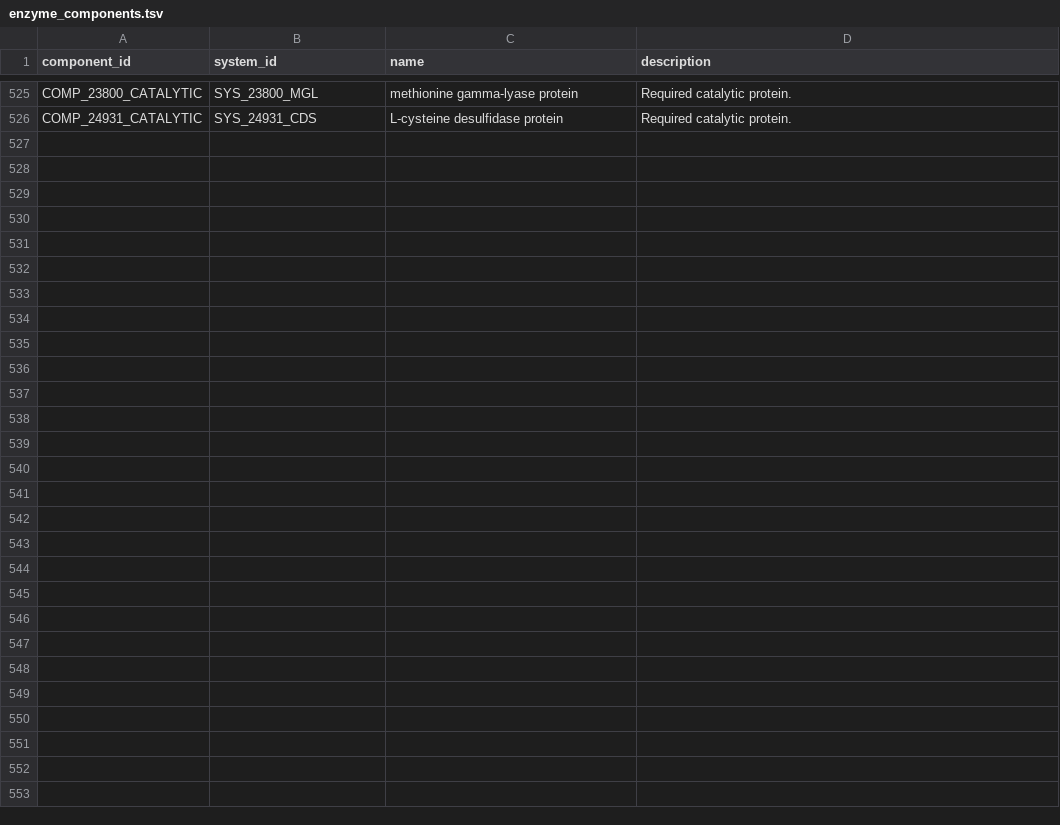
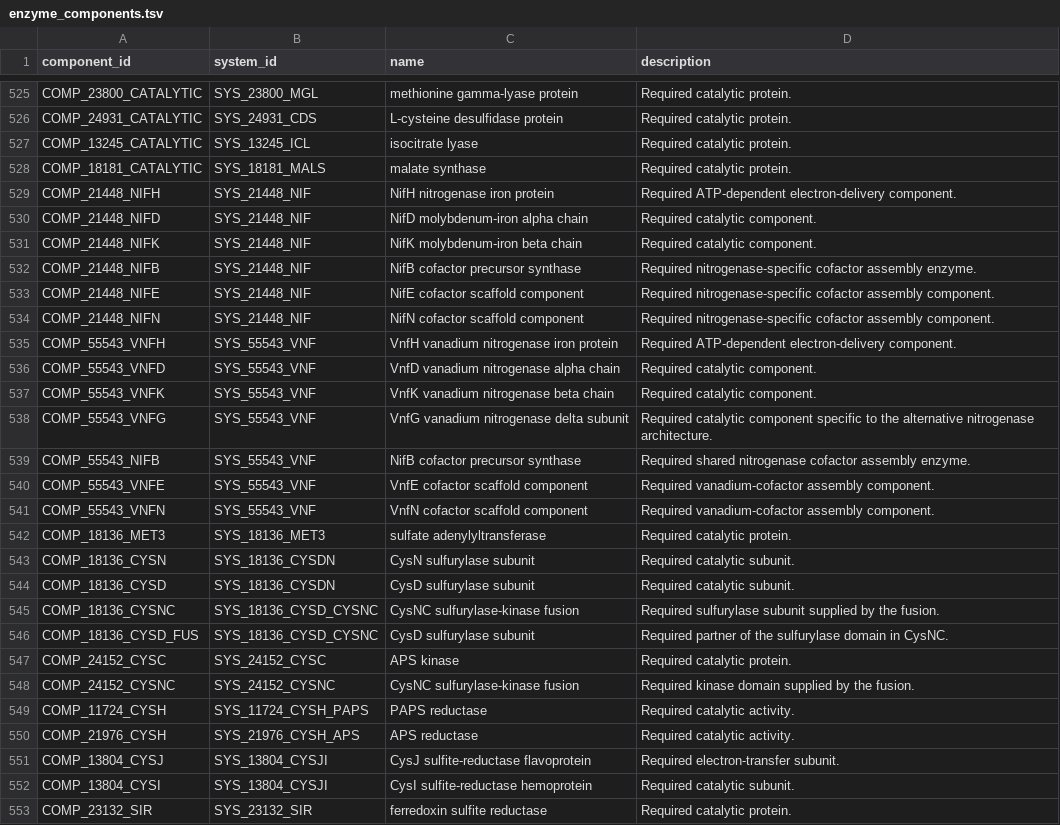
Before and after one commit to alberdilab/gifter, a TSV file: inst/extdata/database-source/enzyme_components.tsv, drawn as a sheet; only a part is shown, gaps mark what is left out; the diff names each change by its address in the sheet, - before the commit and + after, or states it on an @@ line.

```diff
--- a/inst/extdata/database-source/enzyme_components.tsv
+++ b/inst/extdata/database-source/enzyme_components.tsv
+row 527: COMP_13245_CATALYTIC | SYS_13245_ICL | isocitrate lyase | Required catalytic protein.
+row 528: COMP_18181_CATALYTIC | SYS_18181_MALS | malate synthase | Required catalytic protein.
+row 529: COMP_21448_NIFH | SYS_21448_NIF | NifH nitrogenase iron protein | Required ATP-dependent electron-delivery component.
+row 530: COMP_21448_NIFD | SYS_21448_NIF | NifD molybdenum-iron alpha chain | Required catalytic component.
+row 531: COMP_21448_NIFK | SYS_21448_NIF | NifK molybdenum-iron beta chain | Required catalytic component.
+row 532: COMP_21448_NIFB | SYS_21448_NIF | NifB cofactor precursor synthase | Required nitrogenase-specific cofactor assembly enzyme.
+row 533: COMP_21448_NIFE | SYS_21448_NIF | NifE cofactor scaffold component | Required nitrogenase-specific cofactor assembly component.
+row 534: COMP_21448_NIFN | SYS_21448_NIF | NifN cofactor scaffold component | Required nitrogenase-specific cofactor assembly component.
+row 535: COMP_55543_VNFH | SYS_55543_VNF | VnfH vanadium nitrogenase iron protein | Required ATP-dependent electron-delivery component.
+row 536: COMP_55543_VNFD | SYS_55543_VNF | VnfD vanadium nitrogenase alpha chain | Required catalytic component.
+row 537: COMP_55543_VNFK | SYS_55543_VNF | VnfK vanadium nitrogenase beta chain | Required catalytic component.
+row 538: COMP_55543_VNFG | SYS_55543_VNF | VnfG vanadium nitrogenase delta subunit | Required catalytic component specific to the alternative nitrogenase architecture.
+row 539: COMP_55543_NIFB | SYS_55543_VNF | NifB cofactor precursor synthase | Required shared nitrogenase cofactor assembly enzyme.
+row 540: COMP_55543_VNFE | SYS_55543_VNF | VnfE cofactor scaffold component | Required vanadium-cofactor assembly component.
+row 541: COMP_55543_VNFN | SYS_55543_VNF | VnfN cofactor scaffold component | Required vanadium-cofactor assembly component.
+row 542: COMP_18136_MET3 | SYS_18136_MET3 | sulfate adenylyltransferase | Required catalytic protein.
+row 543: COMP_18136_CYSN | SYS_18136_CYSDN | CysN sulfurylase subunit | Required catalytic subunit.
+row 544: COMP_18136_CYSD | SYS_18136_CYSDN | CysD sulfurylase subunit | Required catalytic subunit.
+row 545: COMP_18136_CYSNC | SYS_18136_CYSD_CYSNC | CysNC sulfurylase-kinase fusion | Required sulfurylase subunit supplied by the fusion.
+row 546: COMP_18136_CYSD_FUS | SYS_18136_CYSD_CYSNC | CysD sulfurylase subunit | Required partner of the sulfurylase domain in CysNC.
+row 547: COMP_24152_CYSC | SYS_24152_CYSC | APS kinase | Required catalytic protein.
+row 548: COMP_24152_CYSNC | SYS_24152_CYSNC | CysNC sulfurylase-kinase fusion | Required kinase domain supplied by the fusion.
+row 549: COMP_11724_CYSH | SYS_11724_CYSH_PAPS | PAPS reductase | Required catalytic activity.
+row 550: COMP_21976_CYSH | SYS_21976_CYSH_APS | APS reductase | Required catalytic activity.
+row 551: COMP_13804_CYSJ | SYS_13804_CYSJI | CysJ sulfite-reductase flavoprotein | Required electron-transfer subunit.
+row 552: COMP_13804_CYSI | SYS_13804_CYSJI | CysI sulfite-reductase hemoprotein | Required catalytic subunit.
+row 553: COMP_23132_SIR | SYS_23132_SIR | ferredoxin sulfite reductase | Required catalytic protein.
```
Also changed, not shown: inst/extdata/database-source/component_markers.tsv, inst/extdata/database-source/database_changes.tsv, 29 other files.
